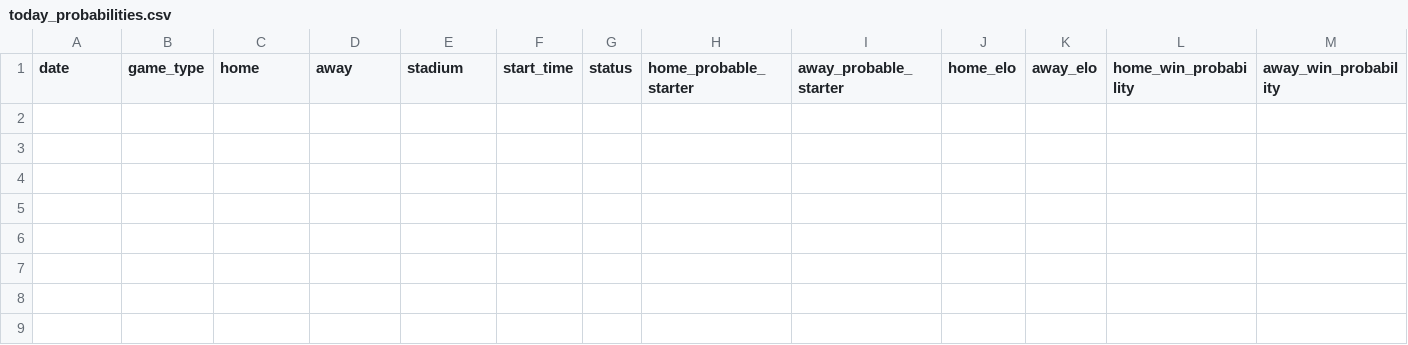
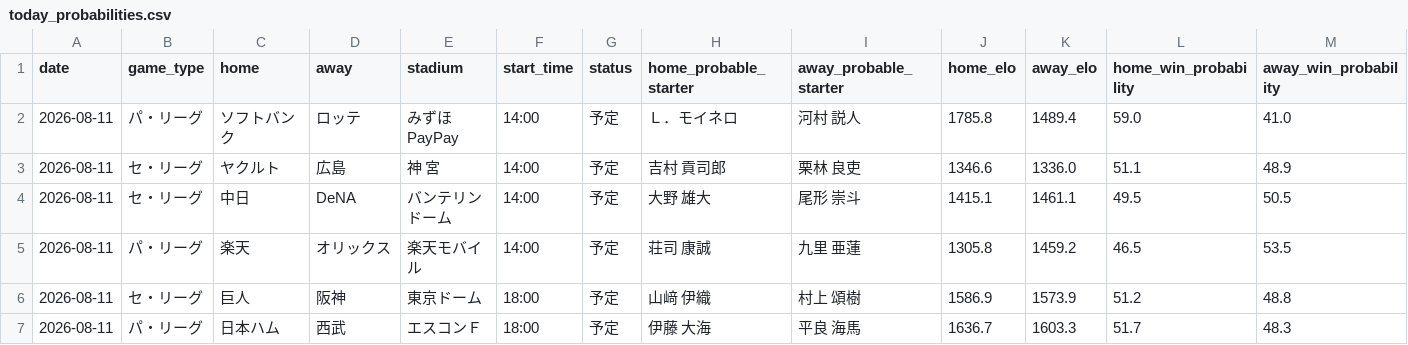
Before and after one commit to hrt2223/npb-elo, a CSV file: npb/2026/output/today_probabilities.csv, drawn as a sheet; only a part is shown; rows hold the shown columns only; the diff names each change by its address in the sheet, - before the commit and + after, or states it on an @@ line.

```diff
--- a/npb/2026/output/today_probabilities.csv
+++ b/npb/2026/output/today_probabilities.csv
+row 2: 2026-08-11 | パ・リーグ | ソフトバンク | ロッテ | みずほPayPay | 14:00 | 予定 | Ｌ．モイネロ | 河村 説人 | 1785.8 | 1489.4 | 59.0 | 41.0
+row 3: 2026-08-11 | セ・リーグ | ヤクルト | 広島 | 神 宮 | 14:00 | 予定 | 吉村 貢司郎 | 栗林 良吏 | 1346.6 | 1336.0 | 51.1 | 48.9
+row 4: 2026-08-11 | セ・リーグ | 中日 | DeNA | バンテリンドーム | 14:00 | 予定 | 大野 雄大 | 尾形 崇斗 | 1415.1 | 1461.1 | 49.5 | 50.5
+row 5: 2026-08-11 | パ・リーグ | 楽天 | オリックス | 楽天モバイル | 14:00 | 予定 | 荘司 康誠 | 九里 亜蓮 | 1305.8 | 1459.2 | 46.5 | 53.5
+row 6: 2026-08-11 | セ・リーグ | 巨人 | 阪神 | 東京ドーム | 18:00 | 予定 | 山﨑 伊織 | 村上 頌樹 | 1586.9 | 1573.9 | 51.2 | 48.8
+row 7: 2026-08-11 | パ・リーグ | 日本ハム | 西武 | エスコンＦ | 18:00 | 予定 | 伊藤 大海 | 平良 海馬 | 1636.7 | 1603.3 | 51.7 | 48.3
```
Also changed, not shown: npb/2026/output/upcoming_schedule.csv, 5 other files.
